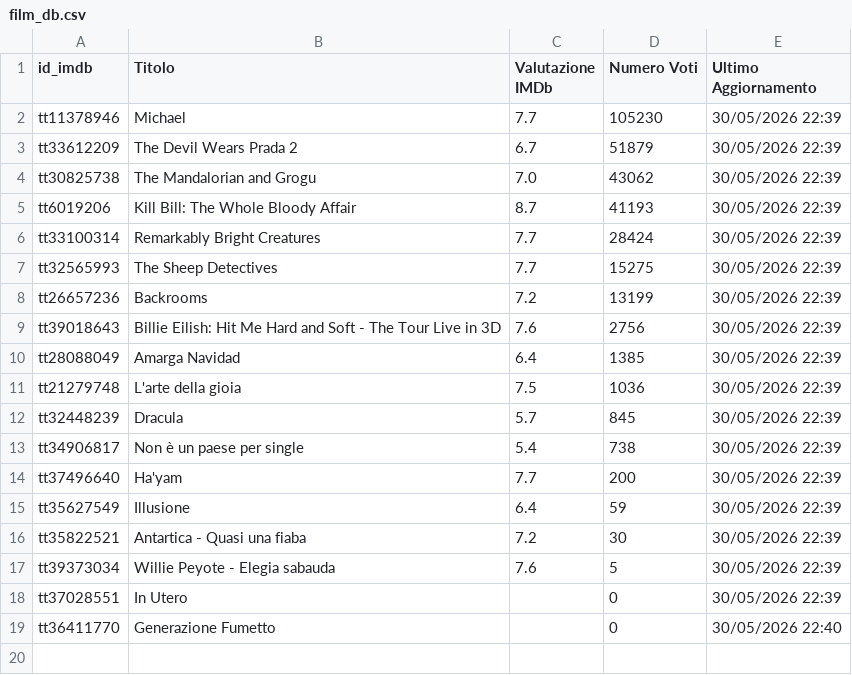
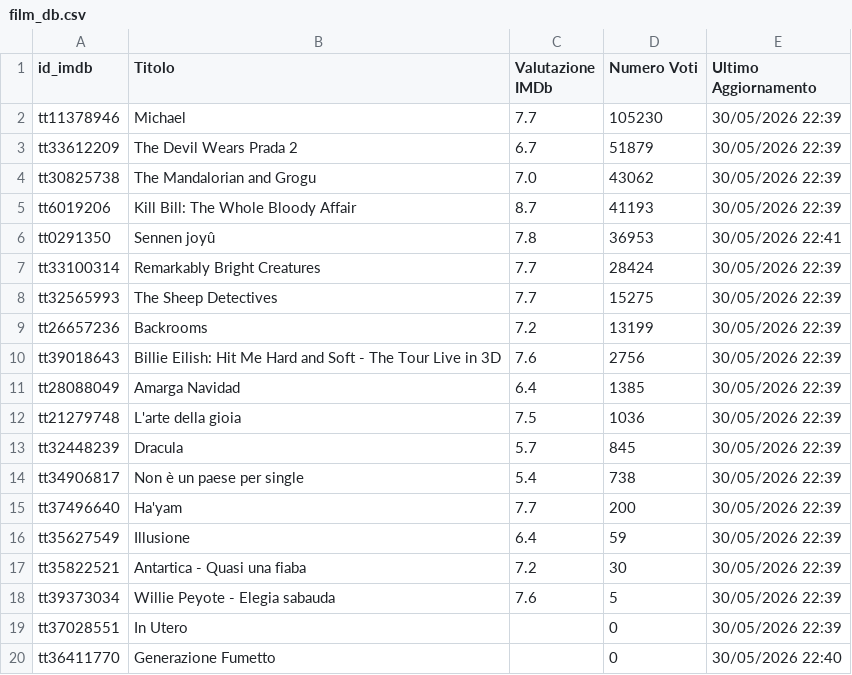
Before and after one commit to dbramuzzo-alt/imdb, a CSV file: film_db.csv, drawn as a sheet; the diff names each change by its address in the sheet, - before the commit and + after, or states it on an @@ line.

Commit message:
Aggiornato database film esistenti [Streamlit]

```diff
--- a/film_db.csv
+++ b/film_db.csv
+row 6: tt0291350 | Sennen joyû | 7.8 | 36953 | 30/05/2026 22:41
```
